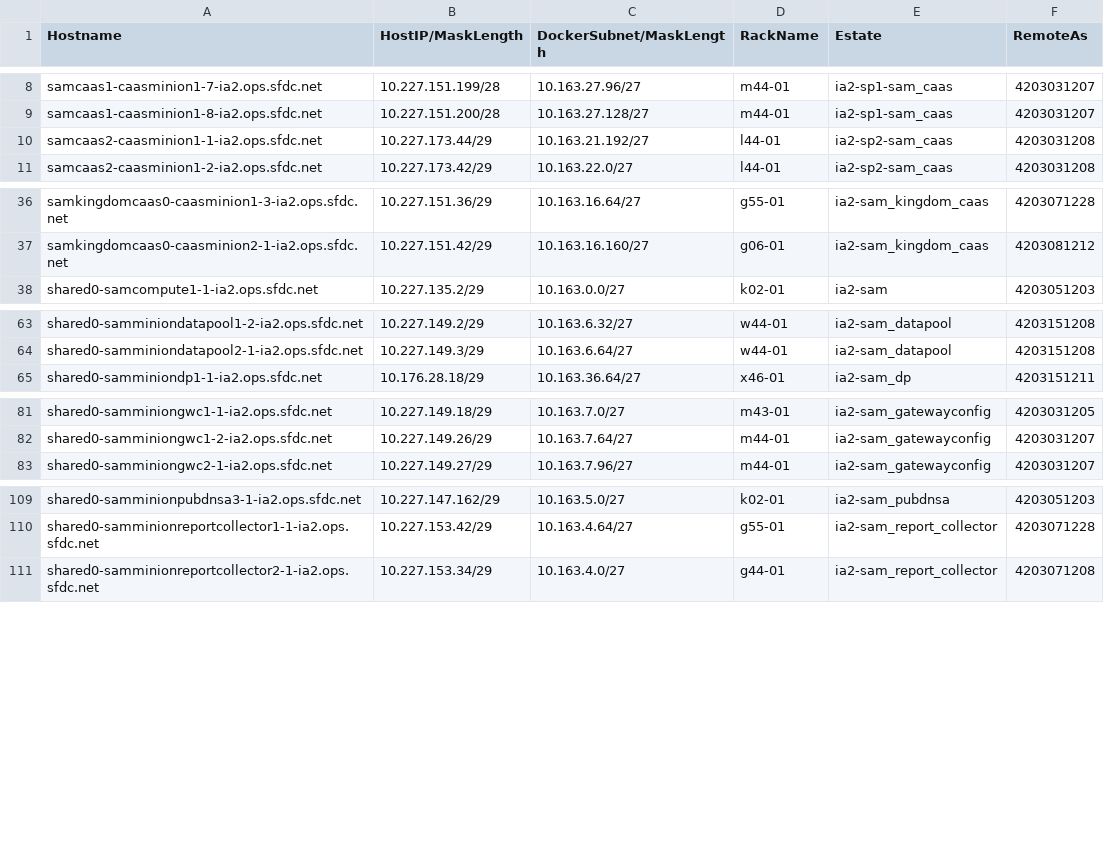
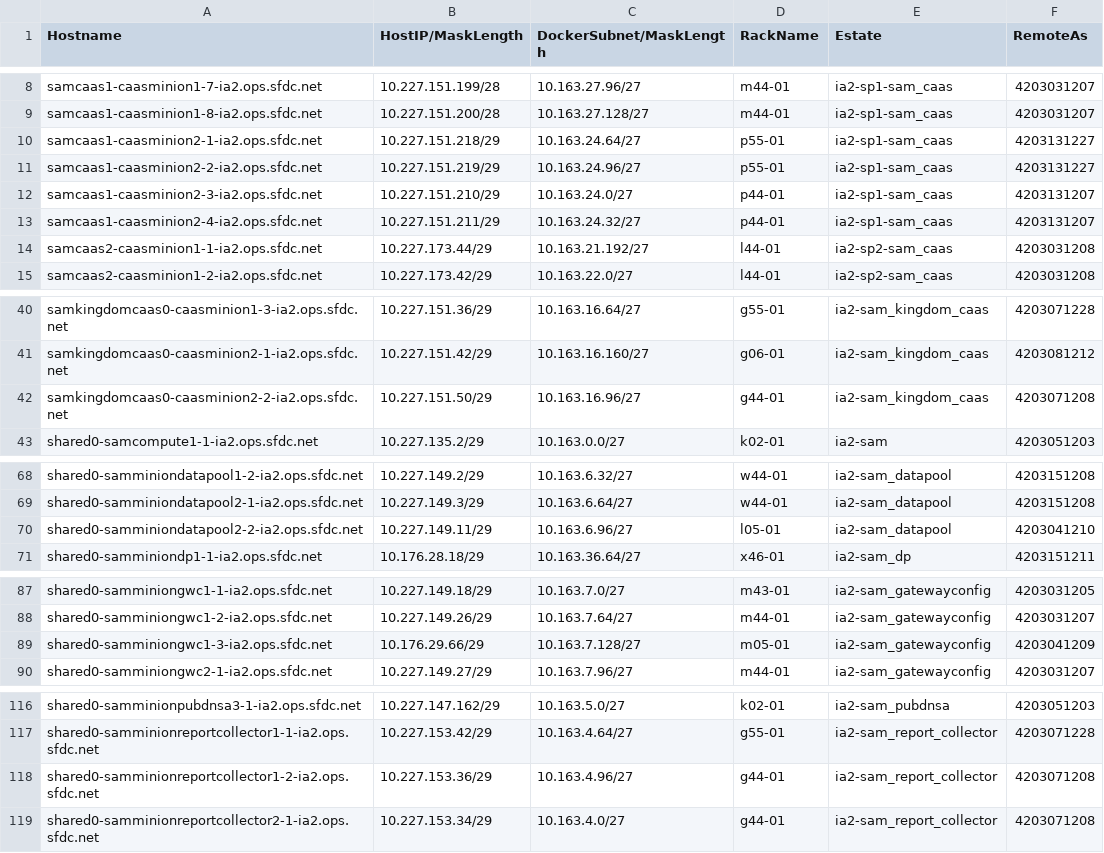
Before and after one commit to kckrithika/kaggle-challenges, a CSV file: sam-internal/sdn/ia2/ia2-sam/sdn-ipam.csv, drawn as a sheet; only a part is shown, gaps mark what is left out; the diff names each change by its address in the sheet, - before the commit and + after, or states it on an @@ line.

Commit message:
SAM - SDN IPAM Update @sam/sdn **Adding new hosts to the SDN IPAM Files**

```diff
--- a/sam-internal/sdn/ia2/ia2-sam/sdn-ipam.csv
+++ b/sam-internal/sdn/ia2/ia2-sam/sdn-ipam.csv
+row 10: samcaas1-caasminion2-1-ia2.ops.sfdc.net | 10.227.151.218/29 | 10.163.24.64/27 | p55-01 | ia2-sp1-sam_caas | 4203131227
+row 11: samcaas1-caasminion2-2-ia2.ops.sfdc.net | 10.227.151.219/29 | 10.163.24.96/27 | p55-01 | ia2-sp1-sam_caas | 4203131227
+row 12: samcaas1-caasminion2-3-ia2.ops.sfdc.net | 10.227.151.210/29 | 10.163.24.0/27 | p44-01 | ia2-sp1-sam_caas | 4203131207
+row 13: samcaas1-caasminion2-4-ia2.ops.sfdc.net | 10.227.151.211/29 | 10.163.24.32/27 | p44-01 | ia2-sp1-sam_caas | 4203131207
+row 42: samkingdomcaas0-caasminion2-2-ia2.ops.sfdc.net | 10.227.151.50/29 | 10.163.16.96/27 | g44-01 | ia2-sam_kingdom_caas | 4203071208
+row 70: shared0-samminiondatapool2-2-ia2.ops.sfdc.net | 10.227.149.11/29 | 10.163.6.96/27 | l05-01 | ia2-sam_datapool | 4203041210
+row 89: shared0-samminiongwc1-3-ia2.ops.sfdc.net | 10.176.29.66/29 | 10.163.7.128/27 | m05-01 | ia2-sam_gatewayconfig | 4203041209
+row 118: shared0-samminionreportcollector1-2-ia2.ops.sfdc.net | 10.227.153.36/29 | 10.163.4.96/27 | g44-01 | ia2-sam_report_collector | 4203071208
```
Also changed, not shown: sam-internal/sdn/dfw/dfw-sam/sdn-ipam.csv, sam-internal/sdn/hnd/hnd-sam/sdn-ipam.csv, 30 other files.
